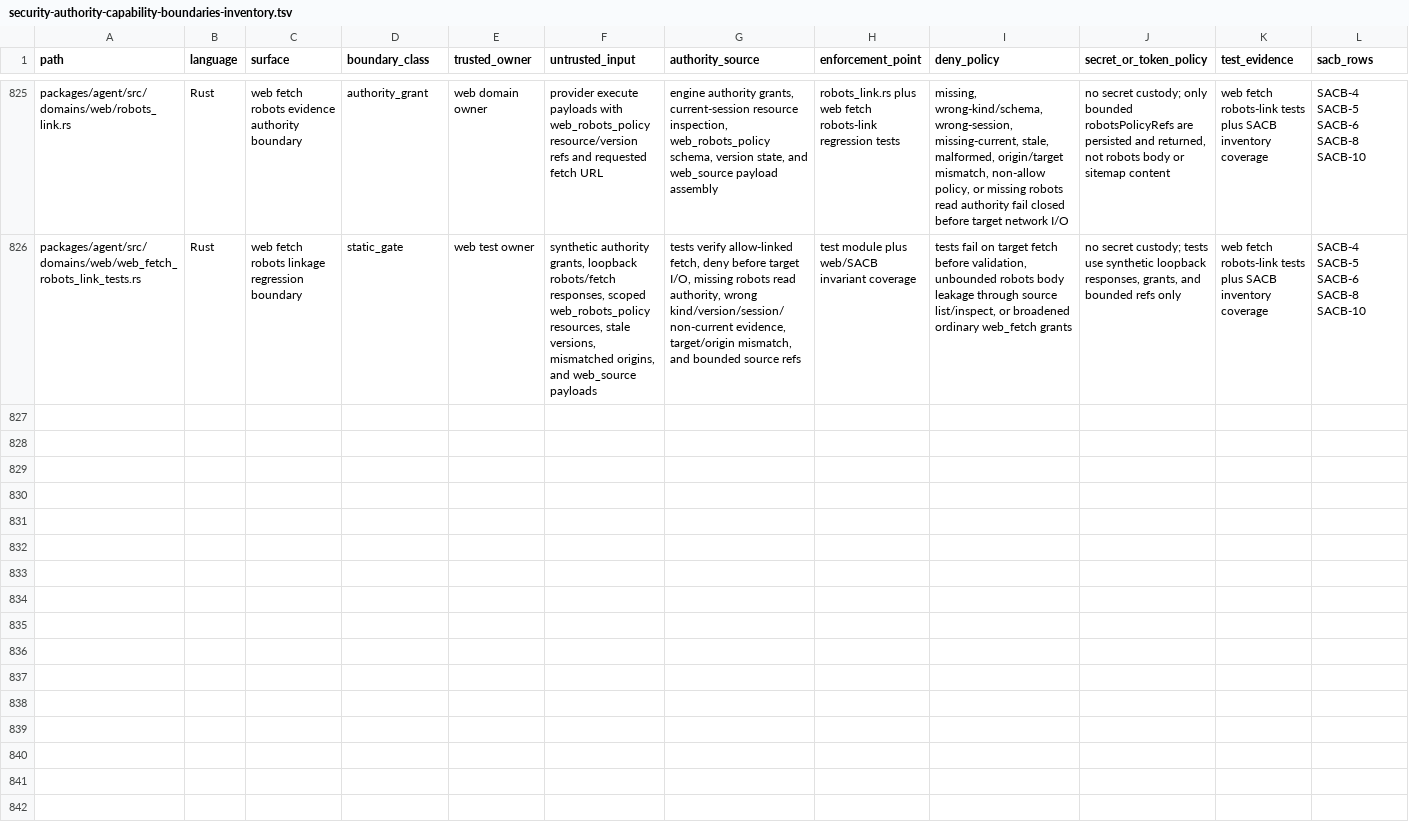
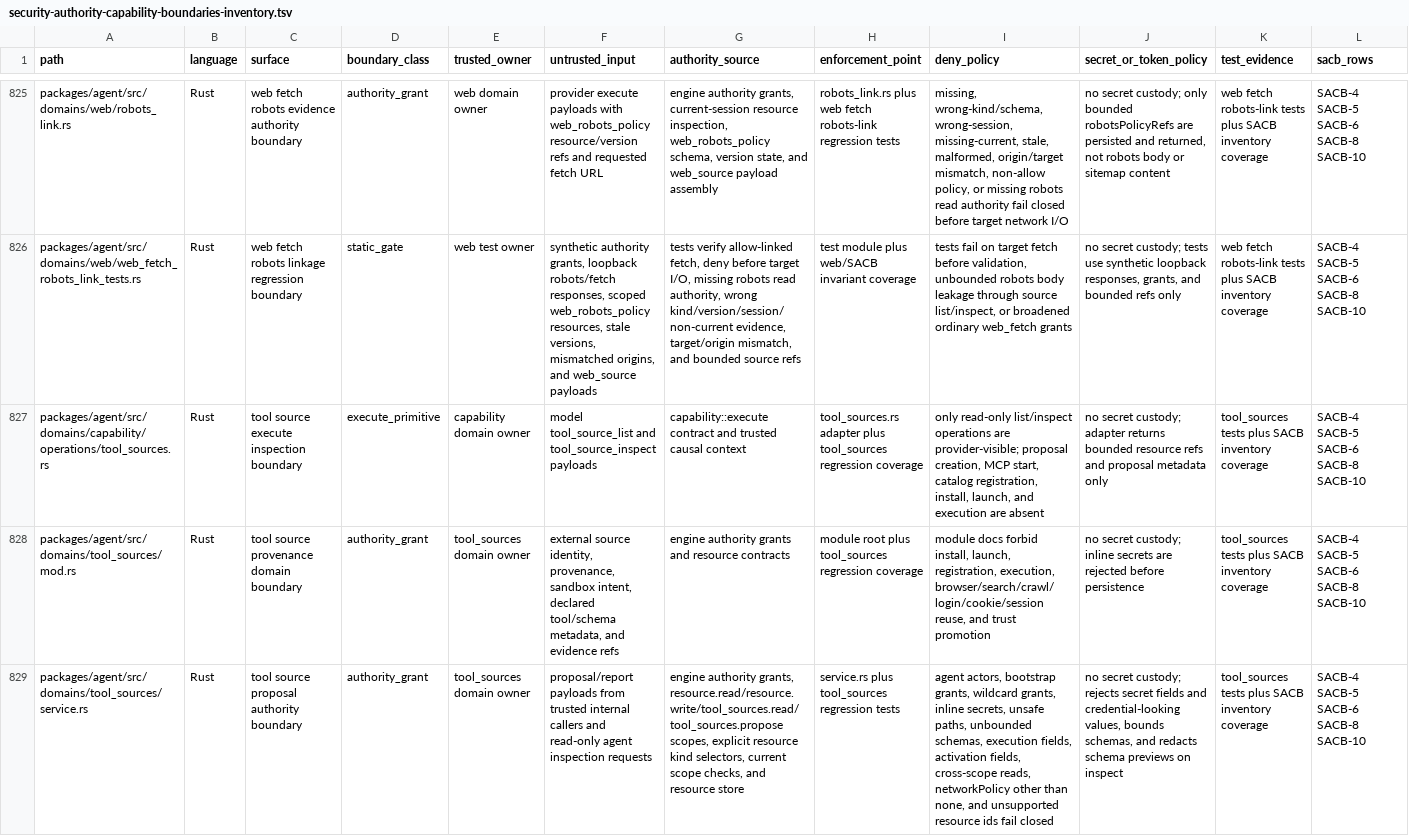
Before and after one commit to mhismail3/tron, a TSV file: packages/agent/docs/security-authority-capability-boundaries-inventory.tsv, drawn as a sheet; only a part is shown, gaps mark what is left out; the diff covers the shown part only; the diff names each change by its address in the sheet, - before the commit and + after, or states it on an @@ line.

Commit message:
feat: add tool source proposal provenance

```diff
--- a/packages/agent/docs/security-authority-capability-boundaries-inventory.tsv
+++ b/packages/agent/docs/security-authority-capability-boundaries-inventory.tsv
+row 827: packages/agent/src/domains/capability/operations/tool_sources.rs | Rust | tool source execute inspection boundary | execute_primitive | capability domain owner | model tool_source_list and tool_source_inspect payloads | capability::execute contract and trusted causal context | tool_sources.rs adapter plus tool_sources regression coverage | only read-only list/inspect operations are provider-visible; proposal creation, MCP start, catalog registration, install, launch, and execution are absent | no secret custody; adapter returns bounded resource refs and proposal metadata only | tool_sources tests plus SACB inventory coverage | SACB-4 SACB-5 SACB-6 SACB-8 SACB-10
+row 828: packages/agent/src/domains/tool_sources/mod.rs | Rust | tool source provenance domain boundary | authority_grant | tool_sources domain owner | external source identity, provenance, sandbox intent, declared tool/schema metadata, and evidence refs | engine authority grants and resource contracts | module root plus tool_sources regression coverage | module docs forbid install, launch, registration, execution, browser/search/crawl/login/cookie/session reuse, and trust promotion | no secret custody; inline secrets are rejected before persistence | tool_sources tests plus SACB inventory coverage | SACB-4 SACB-5 SACB-6 SACB-8 SACB-10
+row 829: packages/agent/src/domains/tool_sources/service.rs | Rust | tool source proposal authority boundary | authority_grant | tool_sources domain owner | proposal/report payloads from trusted internal callers and read-only agent inspection requests | engine authority grants, resource.read/resource.write/tool_sources.read/tool_sources.propose scopes, explicit resource kind selectors, current scope checks, and resource store | service.rs plus tool_sources regression tests | agent actors, bootstrap grants, wildcard grants, inline secrets, unsafe paths, unbounded schemas, execution fields, activation fields, cross-scope reads, networkPolicy other than none, and unsupported resource ids fail closed | no secret custody; rejects secret fields and credential-looking values, bounds schemas, and redacts schema previews on inspect | tool_sources tests plus SACB inventory coverage | SACB-4 SACB-5 SACB-6 SACB-8 SACB-10
```
Also changed, not shown: 3 added rows elsewhere in this file, packages/agent/docs/hierarchical-rearchitecture-current-ownership-map.tsv, packages/agent/docs/hierarchical-rearchitecture-file-inventory.tsv, 23 other files.
